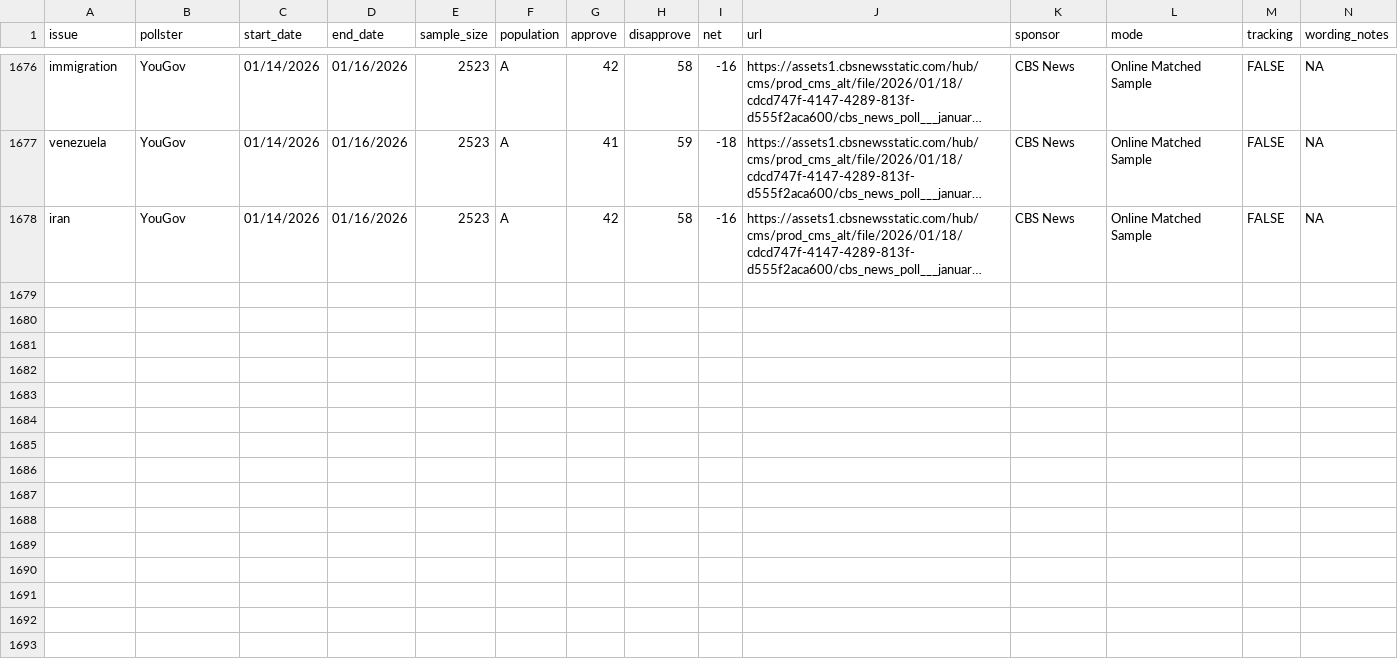
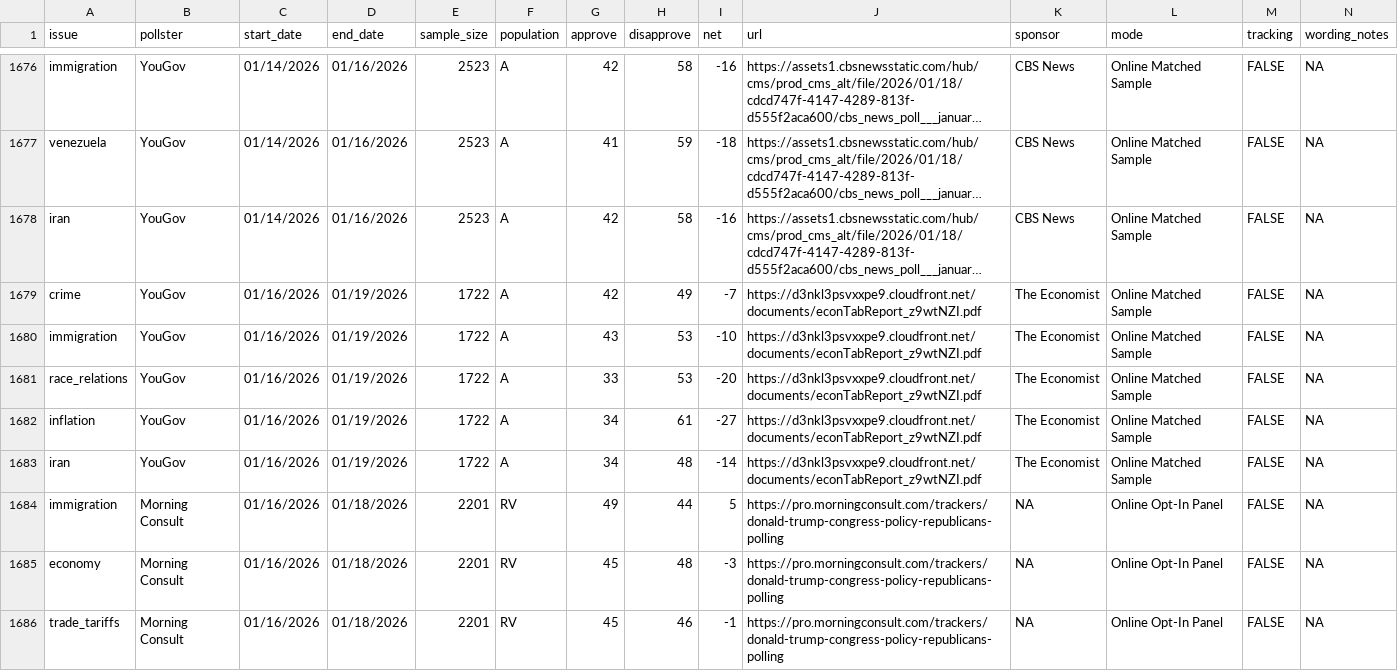
Before and after one commit to Hackquantumcpp/snoutcounter-backend, a CSV file: data/president_issue_approval_polls.csv, drawn as a sheet; only a part is shown, gaps mark what is left out; long unchanged cells end in …; rows hold the shown columns only; the diff names each change by its address in the sheet, - before the commit and + after, or states it on an @@ line.

```diff
--- a/data/president_issue_approval_polls.csv
+++ b/data/president_issue_approval_polls.csv
+row 1679: crime | YouGov | 01/16/2026 | 01/19/2026 | 1722 | A | 42 | 49 | -7 | https://d3nkl3psvxxpe9.cloudfront.net/documents/econTabReport_z9wtNZI.pdf | The Economist | Online Matched Sample | FALSE | NA
+row 1680: immigration | YouGov | 01/16/2026 | 01/19/2026 | 1722 | A | 43 | 53 | -10 | https://d3nkl3psvxxpe9.cloudfront.net/documents/econTabReport_z9wtNZI.pdf | The Economist | Online Matched Sample | FALSE | NA
+row 1681: race_relations | YouGov | 01/16/2026 | 01/19/2026 | 1722 | A | 33 | 53 | -20 | https://d3nkl3psvxxpe9.cloudfront.net/documents/econTabReport_z9wtNZI.pdf | The Economist | Online Matched Sample | FALSE | NA
+row 1682: inflation | YouGov | 01/16/2026 | 01/19/2026 | 1722 | A | 34 | 61 | -27 | https://d3nkl3psvxxpe9.cloudfront.net/documents/econTabReport_z9wtNZI.pdf | The Economist | Online Matched Sample | FALSE | NA
+row 1683: iran | YouGov | 01/16/2026 | 01/19/2026 | 1722 | A | 34 | 48 | -14 | https://d3nkl3psvxxpe9.cloudfront.net/documents/econTabReport_z9wtNZI.pdf | The Economist | Online Matched Sample | FALSE | NA
+row 1684: immigration | Morning Consult | 01/16/2026 | 01/18/2026 | 2201 | RV | 49 | 44 | 5 | https://pro.morningconsult.com/trackers/donald-trump-congress-policy-republicans-polling | NA | Online Opt-In Panel | FALSE | NA
+row 1685: economy | Morning Consult | 01/16/2026 | 01/18/2026 | 2201 | RV | 45 | 48 | -3 | https://pro.morningconsult.com/trackers/donald-trump-congress-policy-republicans-polling | NA | Online Opt-In Panel | FALSE | NA
+row 1686: trade_tariffs | Morning Consult | 01/16/2026 | 01/18/2026 | 2201 | RV | 45 | 46 | -1 | https://pro.morningconsult.com/trackers/donald-trump-congress-policy-republicans-polling | NA | Online Opt-In Panel | FALSE | NA
```
Also changed, not shown: averages/generic_ballot.csv, averages/presidential_RV_approval.csv, 8 other files.
